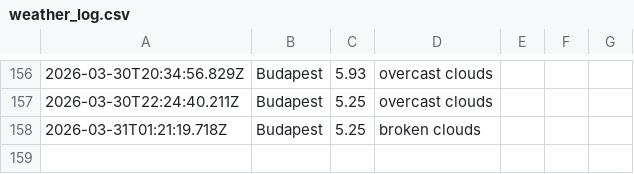
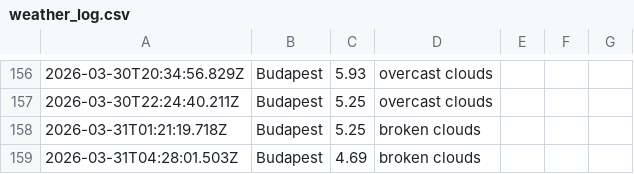
Before and after one commit to Jake-Davis01/La-Fosse-Weather-App, a CSV file: data/weather_log.csv, drawn as a sheet; only a part is shown, gaps mark what is left out; the diff names each change by its address in the sheet, - before the commit and + after, or states it on an @@ line.

```diff
--- a/data/weather_log.csv
+++ b/data/weather_log.csv
+row 159: 2026-03-31T04:28:01.503Z | Budapest | 4.69 | broken clouds
```
Also changed, not shown: 1 other file.
